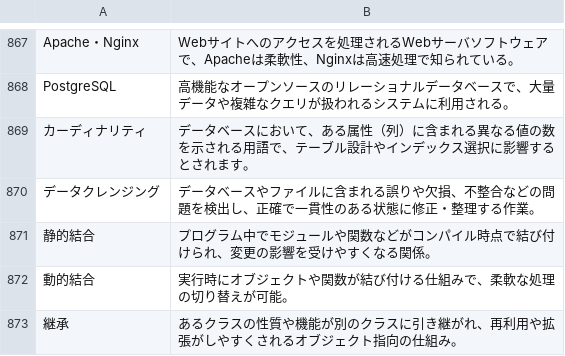
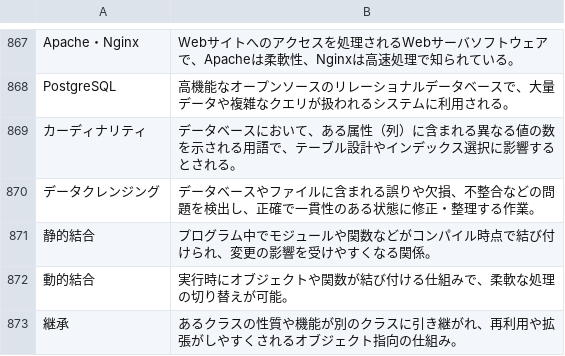
Before and after one commit to ohmygod44/words_samura1, a CSV file: data.csv, drawn as a sheet; only a part is shown, gaps mark what is left out.

Commit message:
Update data.csv

```diff
--- a/data.csv
+++ b/data.csv
@@ -870,3 +870,3 @@ Apache・Nginx,Webサイトへのアクセスを処理されるWebサーバソ
 PostgreSQL,高機能なオープンソースのリレーショナルデータベースで、大量データや複雑なクエリが扱われるシステムに利用される。
-カーディナリティ,データベースにおいて、ある属性（列）に含まれる異なる値の数を示される用語で、テーブル設計やインデックス選択に影響するとされます。
+カーディナリティ,データベースにおいて、ある属性（列）に含まれる異なる値の数を示される用語で、テーブル設計やインデックス選択に影響するとされる。
 データクレンジング,データベースやファイルに含まれる誤りや欠損、不整合などの問題を検出し、正確で一貫性のある状態に修正・整理する作業。
```
